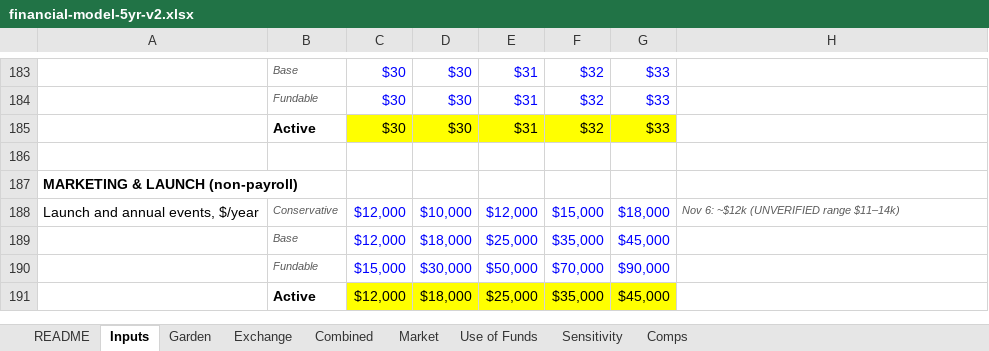
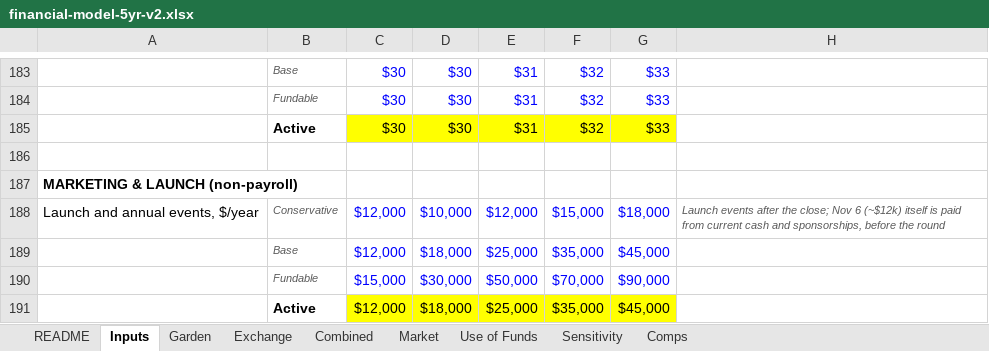
Before and after one commit to rockodragon/wonderwall, an Excel workbook: docs/financial-model-5yr-v2.xlsx, sheet Inputs, drawn as a sheet; only a part is shown, gaps mark what is left out; values as stored, in another font and other column widths than the file's, no borders; the diff names each change by its address in the sheet, - before the commit and + after, or states it on an @@ line.

```diff
--- a/docs/financial-model-5yr-v2.xlsx (sheet Inputs)
+++ b/docs/financial-model-5yr-v2.xlsx (sheet Inputs)
-H188: Nov 6: ~$12k (UNVERIFIED range $11–14k)
+H188: Launch events after the close; Nov 6 (~$12k) itself is paid from current cash and sponsorships, before the round
```
Also changed, not shown: 8 other files.
